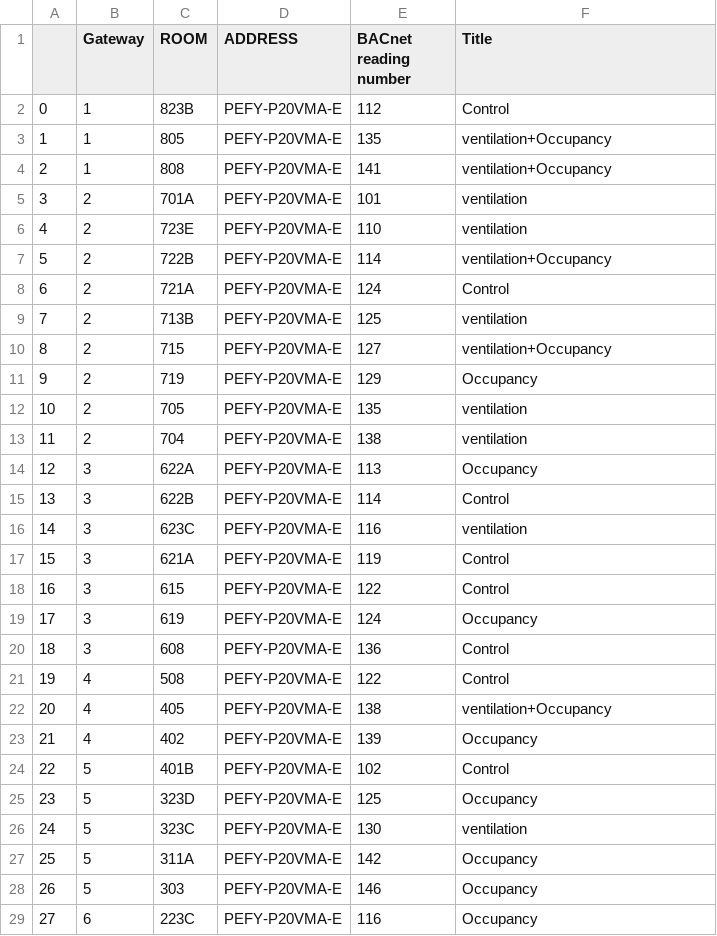
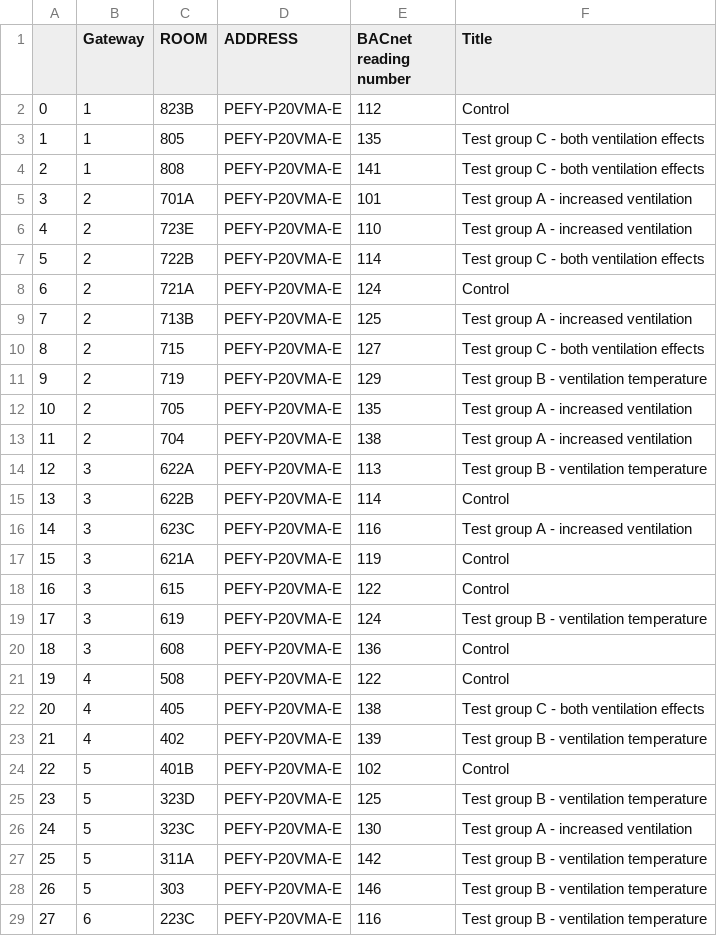
Before and after one commit to roy-rosemarin/streamlit, a CSV file: app/rooms_codes_seville_exp.csv, drawn as a sheet; only a part is shown; the diff covers the shown part only.

```diff
--- a/app/rooms_codes_seville_exp.csv
+++ b/app/rooms_codes_seville_exp.csv
@@ -2,28 +2,28 @@
 0,1,823B,PEFY-P20VMA-E,112,Control
-1,1,805,PEFY-P20VMA-E,135,ventilation+Occupancy
-2,1,808,PEFY-P20VMA-E,141,ventilation+Occupancy
-3,2,701A,PEFY-P20VMA-E,101,ventilation
-4,2,723E,PEFY-P20VMA-E,110,ventilation
-5,2,722B,PEFY-P20VMA-E,114,ventilation+Occupancy
+1,1,805,PEFY-P20VMA-E,135,Test group C - both ventilation effects
+2,1,808,PEFY-P20VMA-E,141,Test group C - both ventilation effects
+3,2,701A,PEFY-P20VMA-E,101,Test group A - increased ventilation
+4,2,723E,PEFY-P20VMA-E,110,Test group A - increased ventilation
+5,2,722B,PEFY-P20VMA-E,114,Test group C - both ventilation effects
 6,2,721A,PEFY-P20VMA-E,124,Control
-7,2,713B,PEFY-P20VMA-E,125,ventilation
-8,2,715,PEFY-P20VMA-E,127,ventilation+Occupancy
-9,2,719,PEFY-P20VMA-E,129,Occupancy
-10,2,705,PEFY-P20VMA-E,135,ventilation
-11,2,704,PEFY-P20VMA-E,138,ventilation
-12,3,622A,PEFY-P20VMA-E,113,Occupancy
+7,2,713B,PEFY-P20VMA-E,125,Test group A - increased ventilation
+8,2,715,PEFY-P20VMA-E,127,Test group C - both ventilation effects
+9,2,719,PEFY-P20VMA-E,129,Test group B - ventilation temperature
+10,2,705,PEFY-P20VMA-E,135,Test group A - increased ventilation
+11,2,704,PEFY-P20VMA-E,138,Test group A - increased ventilation
+12,3,622A,PEFY-P20VMA-E,113,Test group B - ventilation temperature
 13,3,622B,PEFY-P20VMA-E,114,Control
-14,3,623C,PEFY-P20VMA-E,116,ventilation
+14,3,623C,PEFY-P20VMA-E,116,Test group A - increased ventilation
 15,3,621A,PEFY-P20VMA-E,119,Control
 16,3,615,PEFY-P20VMA-E,122,Control
-17,3,619,PEFY-P20VMA-E,124,Occupancy
+17,3,619,PEFY-P20VMA-E,124,Test group B - ventilation temperature
 18,3,608,PEFY-P20VMA-E,136,Control
 19,4,508,PEFY-P20VMA-E,122,Control
-20,4,405,PEFY-P20VMA-E,138,ventilation+Occupancy
-21,4,402,PEFY-P20VMA-E,139,Occupancy
+20,4,405,PEFY-P20VMA-E,138,Test group C - both ventilation effects
+21,4,402,PEFY-P20VMA-E,139,Test group B - ventilation temperature
 22,5,401B,PEFY-P20VMA-E,102,Control
-23,5,323D,PEFY-P20VMA-E,125,Occupancy
-24,5,323C,PEFY-P20VMA-E,130,ventilation
-25,5,311A,PEFY-P20VMA-E,142,Occupancy
-26,5,303,PEFY-P20VMA-E,146,Occupancy
-27,6,223C,PEFY-P20VMA-E,116,Occupancy
+23,5,323D,PEFY-P20VMA-E,125,Test group B - ventilation temperature
+24,5,323C,PEFY-P20VMA-E,130,Test group A - increased ventilation
+25,5,311A,PEFY-P20VMA-E,142,Test group B - ventilation temperature
+26,5,303,PEFY-P20VMA-E,146,Test group B - ventilation temperature
+27,6,223C,PEFY-P20VMA-E,116,Test group B - ventilation temperature
```
Also changed, not shown: 10 edited cells elsewhere in this file, 9 other files.
